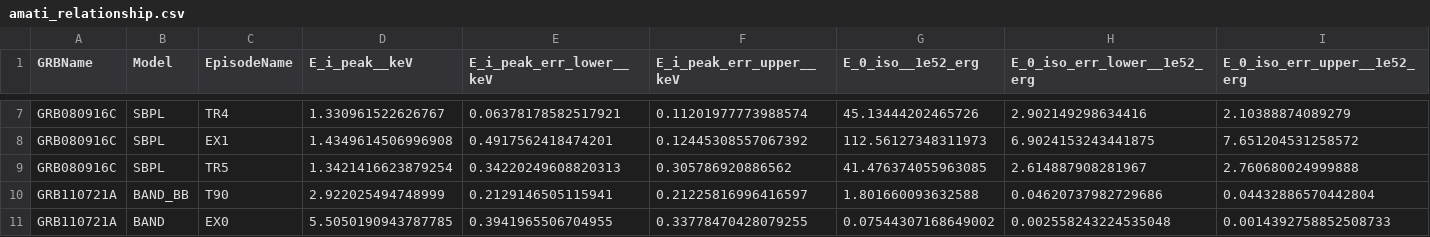
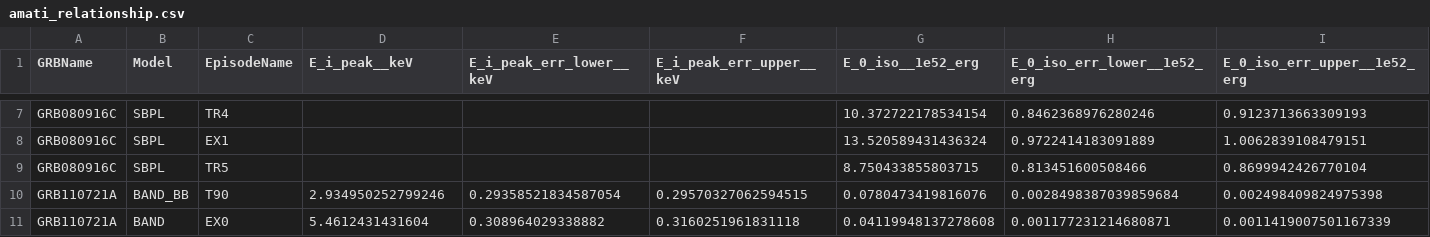
Before and after one commit to syedalimohsinbukhari/grbresearch, a CSV file: codes-for-paper/amati_relationship/amati_relationship.csv, drawn as a sheet; only a part is shown, gaps mark what is left out; the diff covers the shown part only; the diff names each change by its address in the sheet, - before the commit and + after, or states it on an @@ line.

```diff
--- a/codes-for-paper/amati_relationship/amati_relationship.csv
+++ b/codes-for-paper/amati_relationship/amati_relationship.csv
-D7 (E_i_peak__keV): 1.330961522626767
+D7 (E_i_peak__keV): (empty)
-E7 (E_i_peak_err_lower__keV): 0.06378178582517921
+E7 (E_i_peak_err_lower__keV): (empty)
-F7 (E_i_peak_err_upper__keV): 0.11201977773988574
+F7 (E_i_peak_err_upper__keV): (empty)
-G7 (E_0_iso__1e52_erg): 45.13444202465726
+G7 (E_0_iso__1e52_erg): 10.372722178534154
-H7 (E_0_iso_err_lower__1e52_erg): 2.902149298634416
+H7 (E_0_iso_err_lower__1e52_erg): 0.8462368976280246
-I7 (E_0_iso_err_upper__1e52_erg): 2.10388874089279
+I7 (E_0_iso_err_upper__1e52_erg): 0.9123713663309193
-D8 (E_i_peak__keV): 1.4349614506996908
+D8 (E_i_peak__keV): (empty)
-E8 (E_i_peak_err_lower__keV): 0.4917562418474201
+E8 (E_i_peak_err_lower__keV): (empty)
-F8 (E_i_peak_err_upper__keV): 0.12445308557067392
+F8 (E_i_peak_err_upper__keV): (empty)
-G8 (E_0_iso__1e52_erg): 112.56127348311973
+G8 (E_0_iso__1e52_erg): 13.520589431436324
-H8 (E_0_iso_err_lower__1e52_erg): 6.9024153243441875
+H8 (E_0_iso_err_lower__1e52_erg): 0.9722414183091889
-I8 (E_0_iso_err_upper__1e52_erg): 7.651204531258572
+I8 (E_0_iso_err_upper__1e52_erg): 1.0062839108479151
-D9 (E_i_peak__keV): 1.3421416623879254
+D9 (E_i_peak__keV): (empty)
-E9 (E_i_peak_err_lower__keV): 0.34220249608820313
+E9 (E_i_peak_err_lower__keV): (empty)
-F9 (E_i_peak_err_upper__keV): 0.305786920886562
+F9 (E_i_peak_err_upper__keV): (empty)
-G9 (E_0_iso__1e52_erg): 41.476374055963085
+G9 (E_0_iso__1e52_erg): 8.750433855803715
-H9 (E_0_iso_err_lower__1e52_erg): 2.614887908281967
+H9 (E_0_iso_err_lower__1e52_erg): 0.813451600508466
-I9 (E_0_iso_err_upper__1e52_erg): 2.760680024999888
+I9 (E_0_iso_err_upper__1e52_erg): 0.8699942426770104
-D10 (E_i_peak__keV): 2.922025494748999
+D10 (E_i_peak__keV): 2.934950252799246
-E10 (E_i_peak_err_lower__keV): 0.2129146505115941
+E10 (E_i_peak_err_lower__keV): 0.29358521834587054
-F10 (E_i_peak_err_upper__keV): 0.21225816996416597
+F10 (E_i_peak_err_upper__keV): 0.29570327062594515
-G10 (E_0_iso__1e52_erg): 1.801660093632588
+G10 (E_0_iso__1e52_erg): 0.0780473419816076
-H10 (E_0_iso_err_lower__1e52_erg): 0.04620737982729686
+H10 (E_0_iso_err_lower__1e52_erg): 0.0028498387039859684
-I10 (E_0_iso_err_upper__1e52_erg): 0.04432886570442804
+I10 (E_0_iso_err_upper__1e52_erg): 0.002498409824975398
-D11 (E_i_peak__keV): 5.5050190943787785
+D11 (E_i_peak__keV): 5.4612431431604
-E11 (E_i_peak_err_lower__keV): 0.3941965506704955
+E11 (E_i_peak_err_lower__keV): 0.308964029338882
-F11 (E_i_peak_err_upper__keV): 0.33778470428079255
+F11 (E_i_peak_err_upper__keV): 0.3160251961831118
-G11 (E_0_iso__1e52_erg): 0.07544307168649002
+G11 (E_0_iso__1e52_erg): 0.04119948137278608
-H11 (E_0_iso_err_lower__1e52_erg): 0.002558243224535048
+H11 (E_0_iso_err_lower__1e52_erg): 0.001177231214680871
-I11 (E_0_iso_err_upper__1e52_erg): 0.0014392758852508733
+I11 (E_0_iso_err_upper__1e52_erg): 0.0011419007501167339
```
Also changed, not shown: 6 removed rows and 60 edited cells elsewhere in this file, codes-for-paper/fluence/flux_fluence.csv, 20 other files.
